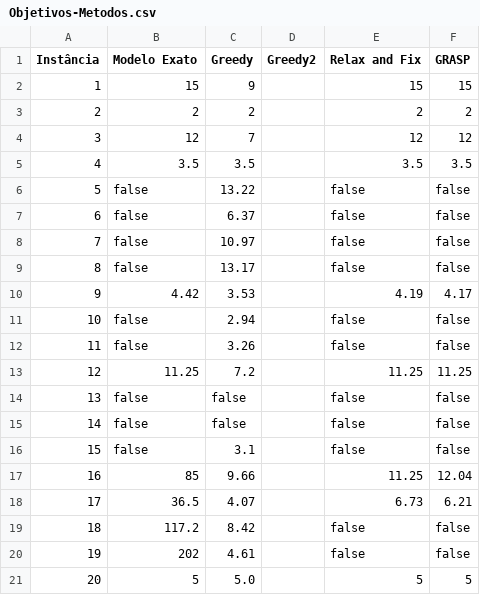
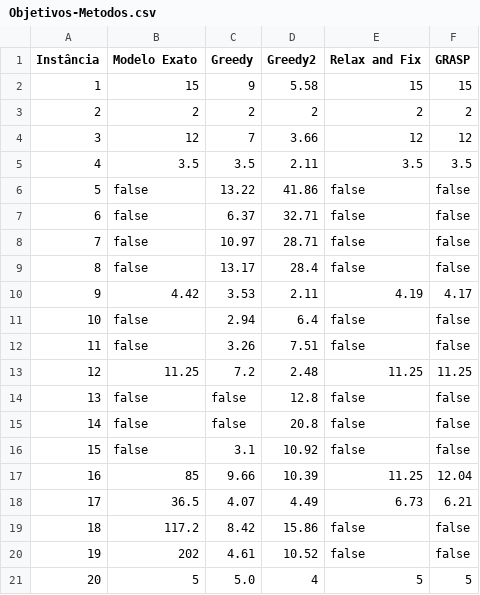
Before and after one commit to FelipePCapalbo/EYF_ML_challenge-sbpo-2025, a CSV file: Objetivos-Metodos.csv, drawn as a sheet.

Commit message:
ok

```diff
--- a/Objetivos-Metodos.csv
+++ b/Objetivos-Metodos.csv
@@ -1,21 +1,21 @@
 Instância,Modelo Exato,Greedy,Greedy2,Relax and Fix,GRASP
-1,15,9,,15,15
-2,2,2,,2,2
-3,12,7,,12,12
-4,3.5,3.5,,3.5,3.5
-5,false,13.22,,false,false
-6,false,6.37,,false,false
-7,false,10.97,,false,false
-8,false,13.17,,false,false
-9,4.42,3.53,,4.19,4.17
-10,false,2.94,,false,false
-11,false,3.26,,false,false
-12,11.25,7.2,,11.25,11.25
-13,false,false,,false,false
-14,false,false,,false,false
-15,false,3.1,,false,false
-16,85,9.66,,11.25,12.04
-17,36.5,4.07,,6.73,6.21
-18,117.2,8.42,,false,false
-19,202,4.61,,false,false
-20,5,5.0,,5,5
+1,15,9,5.58,15,15
+2,2,2,2,2,2
+3,12,7,3.66,12,12
+4,3.5,3.5,2.11,3.5,3.5
+5,false,13.22,41.86,false,false
+6,false,6.37,32.71,false,false
+7,false,10.97,28.71,false,false
+8,false,13.17,28.4,false,false
+9,4.42,3.53,2.11,4.19,4.17
+10,false,2.94,6.4,false,false
+11,false,3.26,7.51,false,false
+12,11.25,7.2,2.48,11.25,11.25
+13,false,false,12.8,false,false
+14,false,false,20.8,false,false
+15,false,3.1,10.92,false,false
+16,85,9.66,10.39,11.25,12.04
+17,36.5,4.07,4.49,6.73,6.21
+18,117.2,8.42,15.86,false,false
+19,202,4.61,10.52,false,false
+20,5,5.0,4,5,5
```
